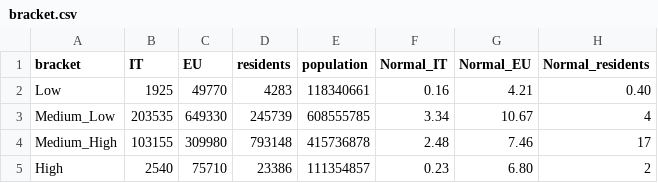
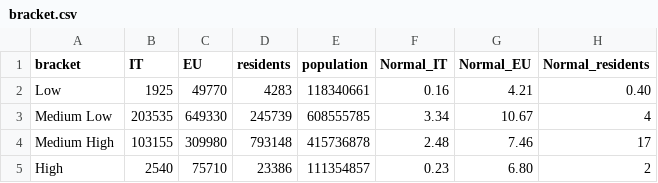
Before and after one commit to HamidDelshadi/AfricaItalyMigration, a CSV file: data/bracket.csv, drawn as a sheet.

```diff
--- a/data/bracket.csv
+++ b/data/bracket.csv
@@ -2,4 +2,4 @@ bracket,IT,EU,residents,population,Normal_IT,Normal_EU,Normal_residents
 Low,"1925","49770","4283",118340661,0.16,4.21,0.40
-Medium_Low,"203535","649330","245739",608555785,3.34,10.67,4
-Medium_High,"103155","309980","793148",415736878,2.48,7.46,17
+Medium Low,"203535","649330","245739",608555785,3.34,10.67,4
+Medium High,"103155","309980","793148",415736878,2.48,7.46,17
 High,"2540","75710","23386",111354857,0.23,6.80,2
```
Also changed, not shown: 3 other files.
